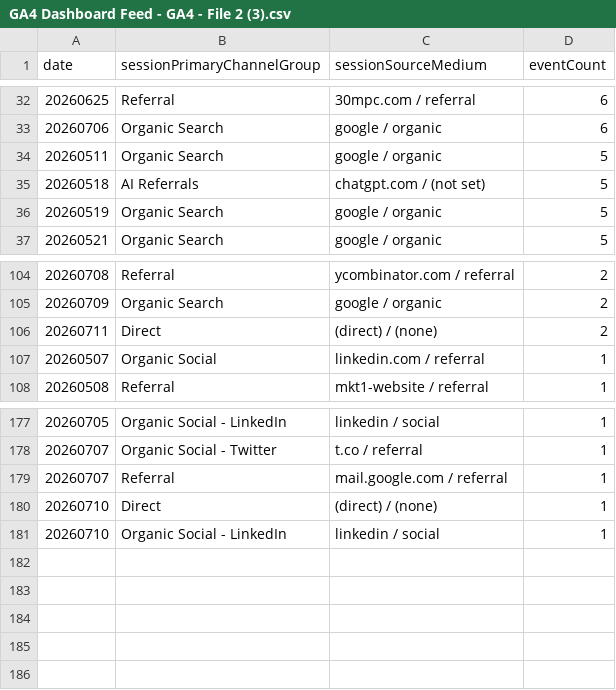
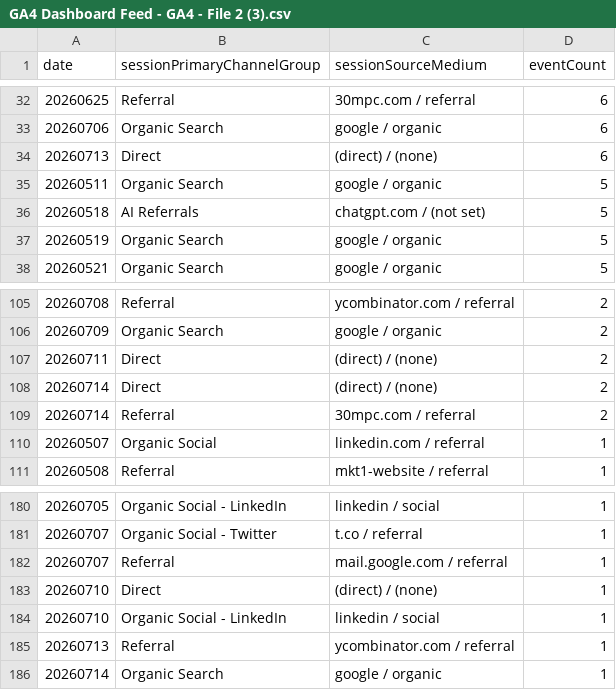
Before and after one commit to UncleAchoo/growth-dashboard, a CSV file: data/GA4 Dashboard Feed - GA4 - File 2 (3).csv, drawn as a sheet; only a part is shown, gaps mark what is left out; the diff names each change by its address in the sheet, - before the commit and + after, or states it on an @@ line.

```diff
--- a/data/GA4 Dashboard Feed - GA4 - File 2 (3).csv
+++ b/data/GA4 Dashboard Feed - GA4 - File 2 (3).csv
+row 34: 20260713 | Direct | (direct) / (none) | 6
+row 108: 20260714 | Direct | (direct) / (none) | 2
+row 109: 20260714 | Referral | 30mpc.com / referral | 2
+row 185: 20260713 | Referral | ycombinator.com / referral | 1
+row 186: 20260714 | Organic Search | google / organic | 1
```
Also changed, not shown: data/GA4 Dashboard Feed - GA4 - File 1 (3).csv, data/GA4 Dashboard Feed - GA4 - File 3 (3).csv, 2 other files.
